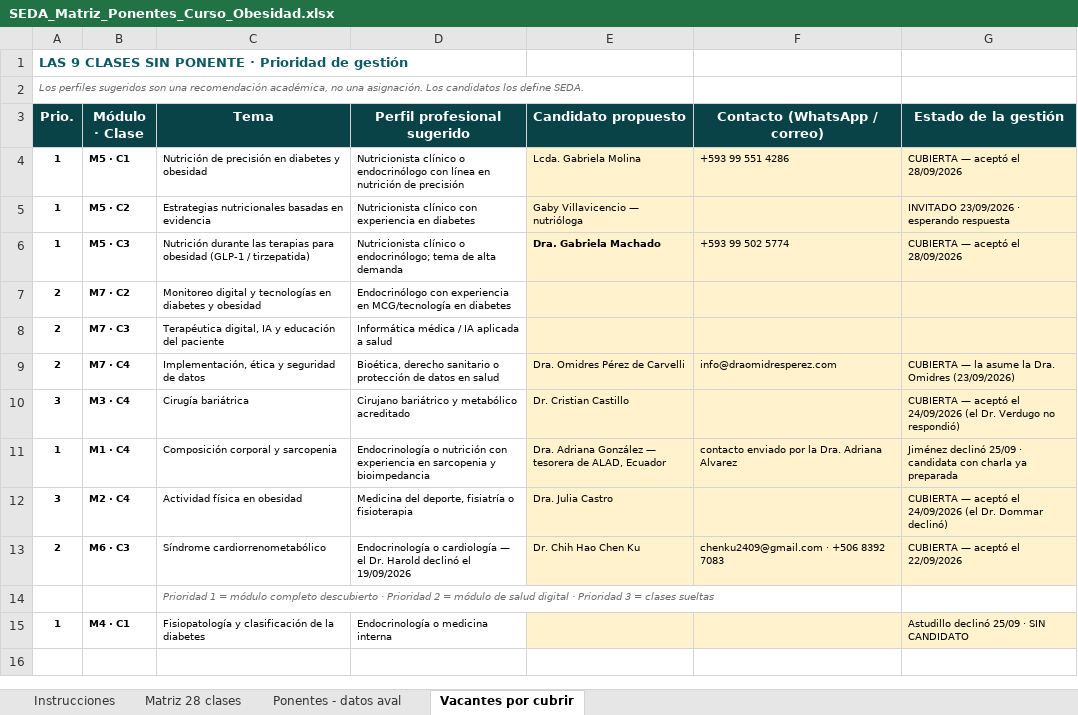
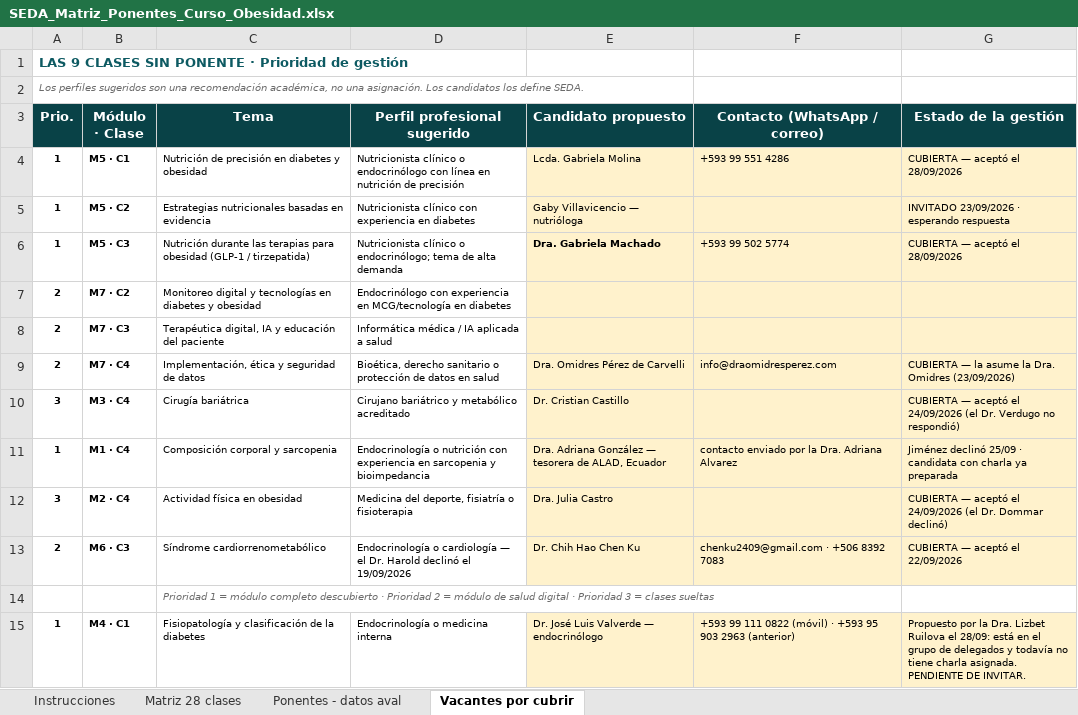
Before and after one commit to Dra-Omidres/Academic-, an Excel workbook: curso-obesidad-seda/SEDA_Matriz_Ponentes_Curso_Obesidad.xlsx, sheet Vacantes por cubrir, drawn as a sheet; values as stored, in another font and other column widths than the file's, no borders; the diff names each change by its address in the sheet, - before the commit and + after, or states it on an @@ line.

```diff
--- a/curso-obesidad-seda/SEDA_Matriz_Ponentes_Curso_Obesidad.xlsx (sheet Vacantes por cubrir)
+++ b/curso-obesidad-seda/SEDA_Matriz_Ponentes_Curso_Obesidad.xlsx (sheet Vacantes por cubrir)
-E15 (Candidato propuesto): (empty)
+E15 (Candidato propuesto): Dr. José Luis Valverde — endocrinólogo
-F15 (Contacto (WhatsApp / correo)): (empty)
+F15 (Contacto (WhatsApp / correo)): +593 99 111 0822 (móvil) · +593 95 903 2963 (anterior)
-G15 (Estado de la gestión): Astudillo declinó 25/09 · SIN CANDIDATO
+G15 (Estado de la gestión): Propuesto por la Dra. Lizbet Ruilova el 28/09: está en el grupo de delegados y todavía no tiene charla asignada. PENDIENTE DE INVITAR.
```
Also changed, not shown: sheet Ponentes - datos aval, 3 other files.
